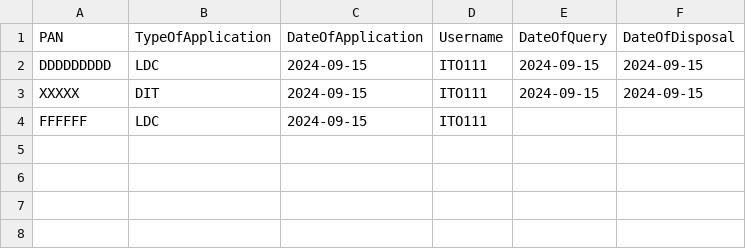
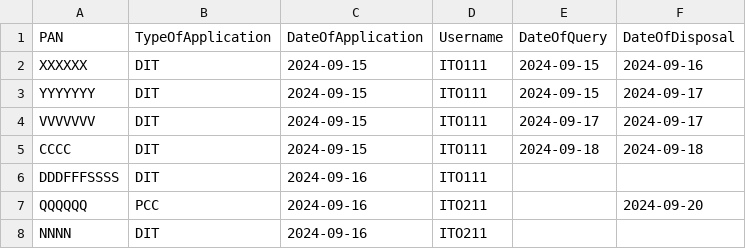
Before and after one commit to rohi933/hosting, a CSV file: docs/data.csv, drawn as a sheet.

```diff
--- a/docs/data.csv
+++ b/docs/data.csv
@@ -1,4 +1,8 @@
 PAN,TypeOfApplication,DateOfApplication,Username,DateOfQuery,DateOfDisposal
-DDDDDDDDD,LDC,2024-09-15,ITO111,2024-09-15,2024-09-15
-XXXXX,DIT,2024-09-15,ITO111,2024-09-15,2024-09-15
-FFFFFF,LDC,2024-09-15,ITO111,,
+XXXXXX,DIT,2024-09-15,ITO111,2024-09-15,2024-09-16
+YYYYYYY,DIT,2024-09-15,ITO111,2024-09-15,2024-09-17
+VVVVVVV,DIT,2024-09-15,ITO111,2024-09-17,2024-09-17
+CCCC,DIT,2024-09-15,ITO111,2024-09-18,2024-09-18
+DDDFFFSSSS,DIT,2024-09-16,ITO111,,
+QQQQQQ,PCC,2024-09-16,ITO211,,2024-09-20
+NNNN,DIT,2024-09-16,ITO211,,
```
Also changed, not shown: 2 other files.
